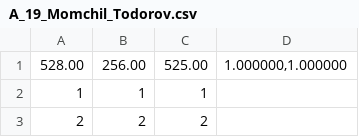
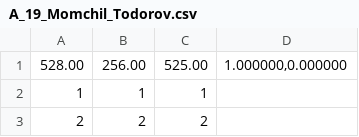
Before and after one commit to MKGames/software_engineering2017, a CSV file: A_19_Momchil_Todorov.csv, drawn as a sheet; only a part is shown.

Commit message:
Update A_19_Momchil_Todorov.csv

```diff
--- a/A_19_Momchil_Todorov.csv
+++ b/A_19_Momchil_Todorov.csv
@@ -1,2 +1,2 @@
-"528.00","256.00","525.00","1.000000,1.000000"
+"528.00","256.00","525.00","1.000000,0.000000"
 1,1,1
```
